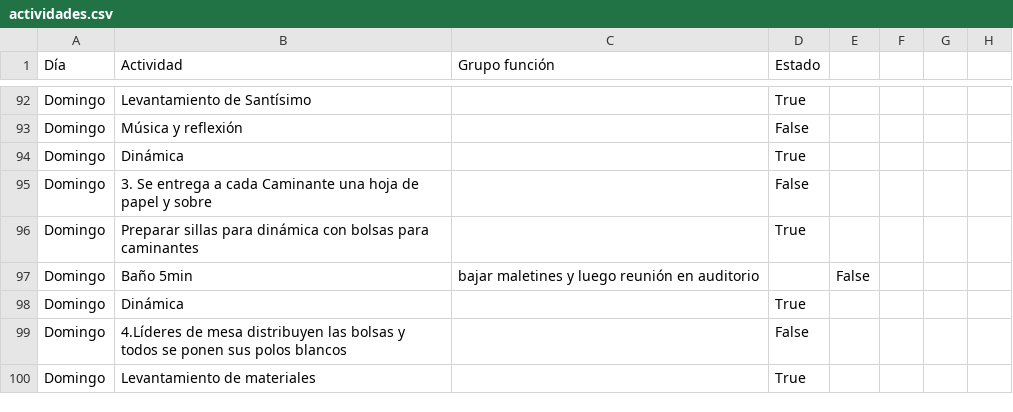
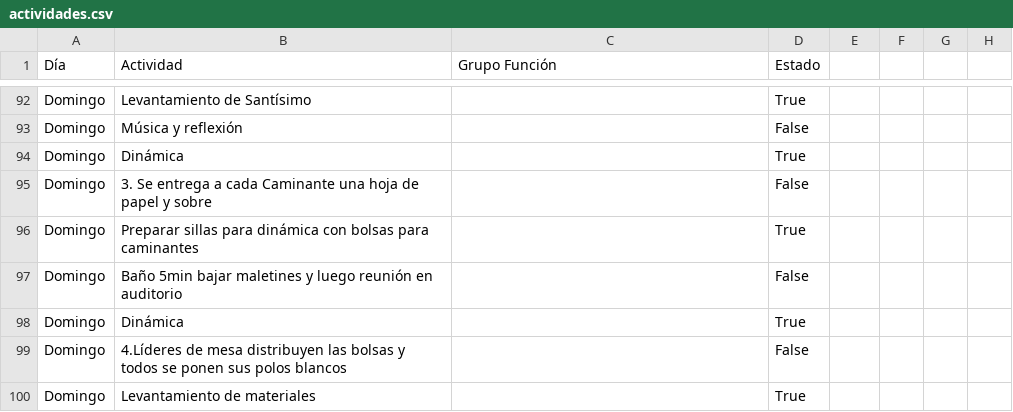
Before and after one commit to anthony-gamio/EMAUS, a CSV file: actividades.csv, drawn as a sheet; only a part is shown, gaps mark what is left out; the diff covers the shown part only.

```diff
--- a/actividades.csv
+++ b/actividades.csv
@@ -1 +1 @@
-Día,Actividad,Grupo función,Estado
+Día,Actividad,Grupo Función,Estado
@@ -96,2 +96,2 @@ Domingo,3. Se entrega a cada Caminante una hoja de papel y sobre,,False
 Domingo,Preparar sillas para dinámica con bolsas para caminantes,,True
-Domingo,Baño 5min, bajar maletines y luego reunión en auditorio,,False
+Domingo,Baño 5min bajar maletines y luego reunión en auditorio,,False
```
Also changed, not shown: 5 added rows and 5 removed rows elsewhere in this file, 2 other files.
